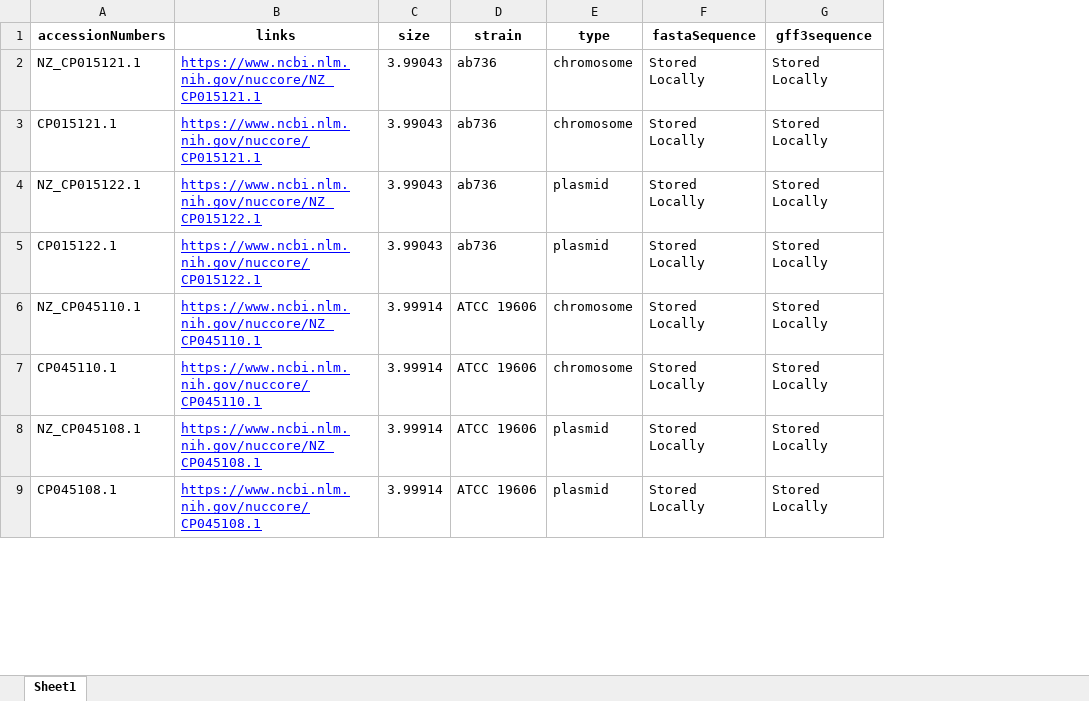
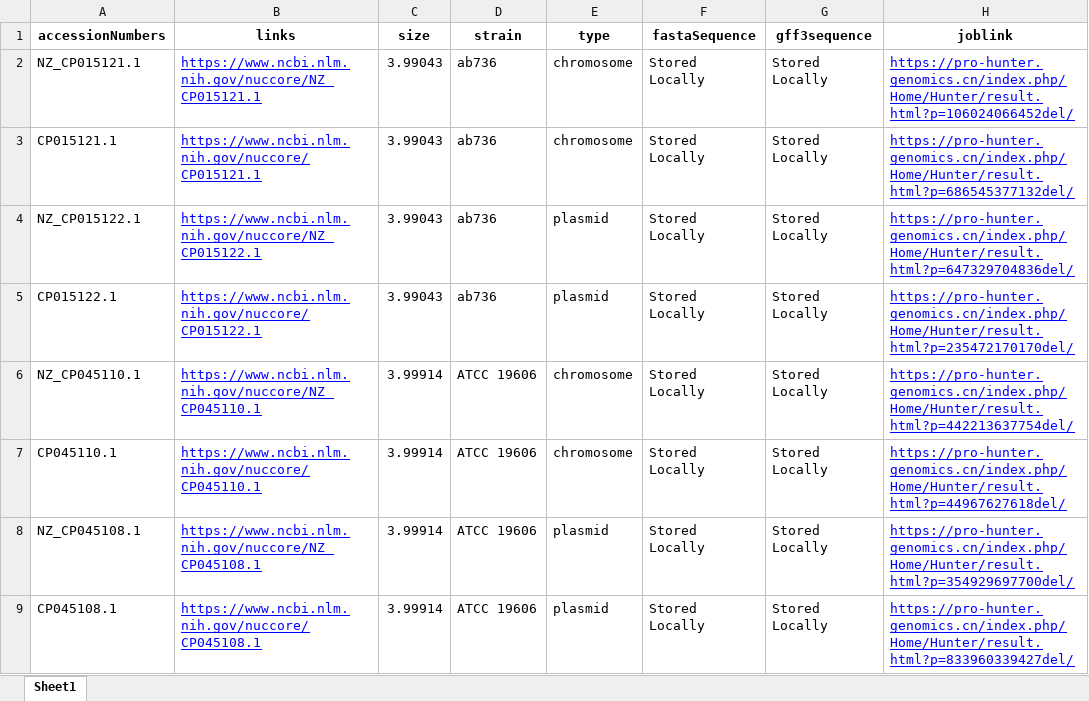
Before and after one commit to Reesets/BTCapstone-Automation, an Excel workbook: mainSecond/prophages.xlsx, sheet Sheet1, drawn as a sheet; only a part is shown; values as stored, in another font and other column widths than the file's, no borders; the diff names each change by its address in the sheet, - before the commit and + after, or states it on an @@ line.

Commit message:
Update prophages.xlsx

```diff
--- a/mainSecond/prophages.xlsx (sheet Sheet1)
+++ b/mainSecond/prophages.xlsx (sheet Sheet1)
+column H (joblink), rows 2-9: https://pro-hunter.genomics.cn/index.php/Home/Hunter/result.html?p=106024066452del/ | https://pro-hunter.genomics.cn/index.php/Home/Hunter/result.html?p=686545377132del/ | https://pro-hunter.genomics.cn/index.php/Home/Hunter/result.html?p=647329704836del/ | https://pro-hunter.genomics.cn/index.php/Home/Hunter/result.html?p=235472170170del/ | https://pro-hunter.genomics.cn/index.php/Home/Hunter/result.html?p=442213637754del/ | https://pro-hunter.genomics.cn/index.php/Home/Hunter/result.html?p=44967627618del/ | https://pro-hunter.genomics.cn/index.php/Home/Hunter/result.html?p=354929697700del/ | https://pro-hunter.genomics.cn/index.php/Home/Hunter/result.html?p=833960339427del/
```
